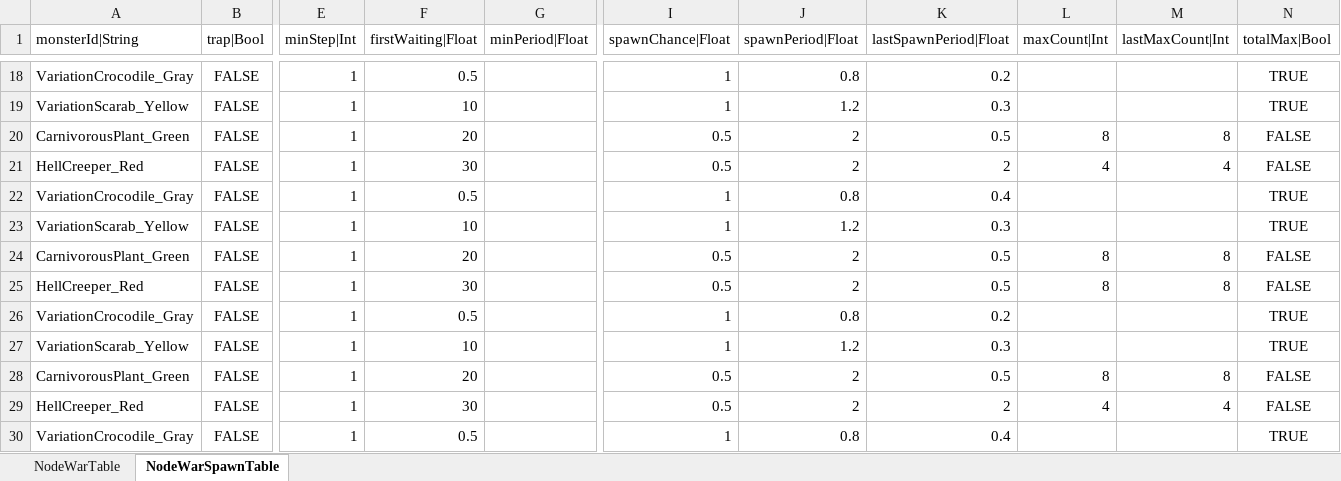
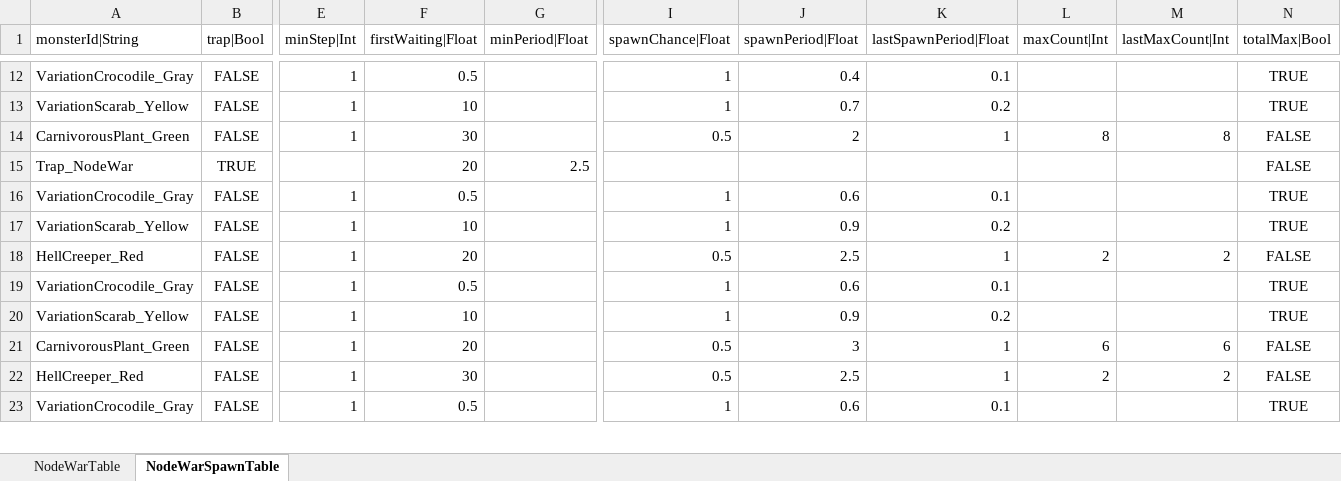
Before and after one commit to hayannal/ProjectNoname, an Excel workbook: Excel/작업NodeWar.xlsx, sheet NodeWarSpawnTable, drawn as a sheet; only a part is shown, gaps mark what is left out; values as stored, in another font and other column widths than the file's, no borders; removed rows and columns are numbered as before the commit, all else as after; rows hold the shown columns only; the diff covers the shown part only; the diff names each change by its address in the sheet, - before the commit and + after, or states it on an @@ line.

```diff
--- a/Excel/작업NodeWar.xlsx (sheet NodeWarSpawnTable)
+++ b/Excel/작업NodeWar.xlsx (sheet NodeWarSpawnTable)
-J12 (spawnPeriod|Float): 0.8
+J12 (spawnPeriod|Float): 0.4
-K12 (lastSpawnPeriod|Float): 0.2
+K12 (lastSpawnPeriod|Float): 0.1
-J13 (spawnPeriod|Float): 1.2
+J13 (spawnPeriod|Float): 0.7
-K13 (lastSpawnPeriod|Float): 0.3
+K13 (lastSpawnPeriod|Float): 0.2
-F14 (firstWaiting|Float): 20
+F14 (firstWaiting|Float): 30
-K14 (lastSpawnPeriod|Float): 0.5
+K14 (lastSpawnPeriod|Float): 1
-row 21: HellCreeper_Red | FALSE | 1 | 30 |  | 0.5 | 2 | 2 | 4 | 4 | FALSE
+row 15: Trap_NodeWar | TRUE |  | 20 | 2.5 |  |  |  |  |  | FALSE
-J16 (spawnPeriod|Float): 0.8
+J16 (spawnPeriod|Float): 0.6
-K16 (lastSpawnPeriod|Float): 0.4
+K16 (lastSpawnPeriod|Float): 0.1
-J17 (spawnPeriod|Float): 1.2
+J17 (spawnPeriod|Float): 0.9
-K17 (lastSpawnPeriod|Float): 0.3
+K17 (lastSpawnPeriod|Float): 0.2
-row 24: CarnivorousPlant_Green | FALSE | 1 | 20 |  | 0.5 | 2 | 0.5 | 8 | 8 | FALSE
-F18 (firstWaiting|Float): 30
+F18 (firstWaiting|Float): 20
-J18 (spawnPeriod|Float): 2
+J18 (spawnPeriod|Float): 2.5
-K18 (lastSpawnPeriod|Float): 0.5
+K18 (lastSpawnPeriod|Float): 1
-L18 (maxCount|Int): 8
+L18 (maxCount|Int): 2
-M18 (lastMaxCount|Int): 8
+M18 (lastMaxCount|Int): 2
-J19 (spawnPeriod|Float): 0.8
+J19 (spawnPeriod|Float): 0.6
-K19 (lastSpawnPeriod|Float): 0.2
+K19 (lastSpawnPeriod|Float): 0.1
-J20 (spawnPeriod|Float): 1.2
+J20 (spawnPeriod|Float): 0.9
-K20 (lastSpawnPeriod|Float): 0.3
+K20 (lastSpawnPeriod|Float): 0.2
-J21 (spawnPeriod|Float): 2
+J21 (spawnPeriod|Float): 3
-K21 (lastSpawnPeriod|Float): 0.5
+K21 (lastSpawnPeriod|Float): 1
-L21 (maxCount|Int): 8
+L21 (maxCount|Int): 6
-M21 (lastMaxCount|Int): 8
+M21 (lastMaxCount|Int): 6
-J22 (spawnPeriod|Float): 2
+J22 (spawnPeriod|Float): 2.5
-K22 (lastSpawnPeriod|Float): 2
+K22 (lastSpawnPeriod|Float): 1
-L22 (maxCount|Int): 4
+L22 (maxCount|Int): 2
-M22 (lastMaxCount|Int): 4
+M22 (lastMaxCount|Int): 2
-J23 (spawnPeriod|Float): 0.8
+J23 (spawnPeriod|Float): 0.6
-K23 (lastSpawnPeriod|Float): 0.4
+K23 (lastSpawnPeriod|Float): 0.1
```
Also changed, not shown: 6 added rows, 13 removed rows and 51 edited cells elsewhere in this sheet, sheet NodeWarTable, formulas that keep their value, Excel/NodeWar.xlsx, Excel/Stage.xlsx, 6 other files.
